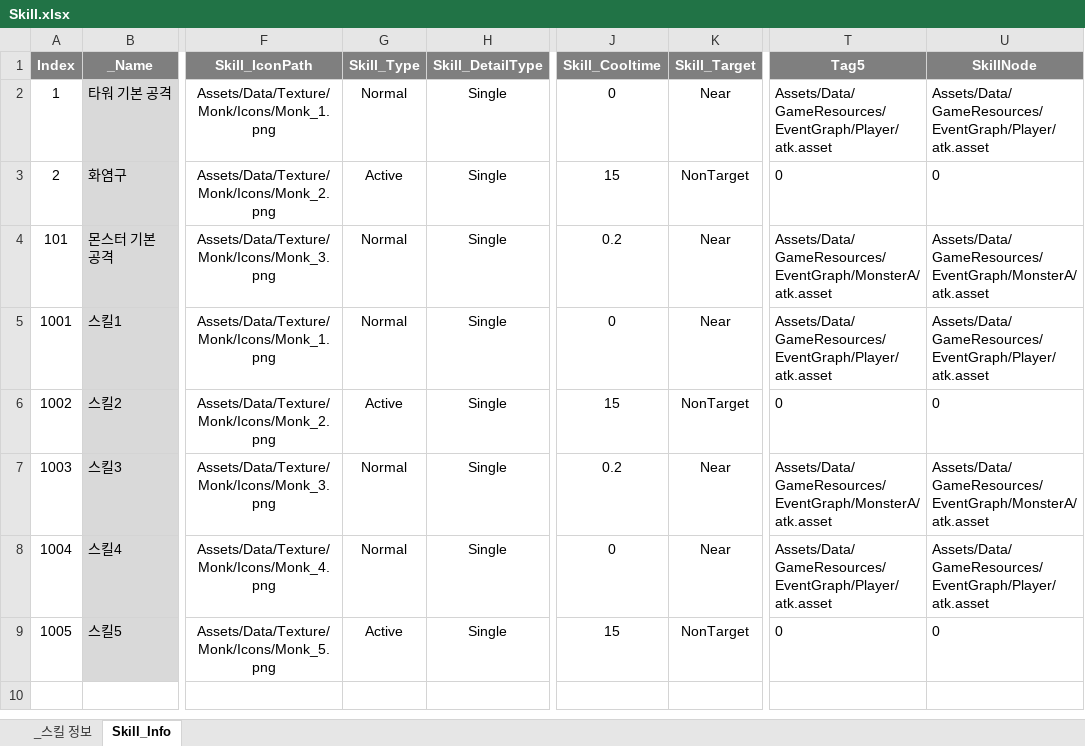
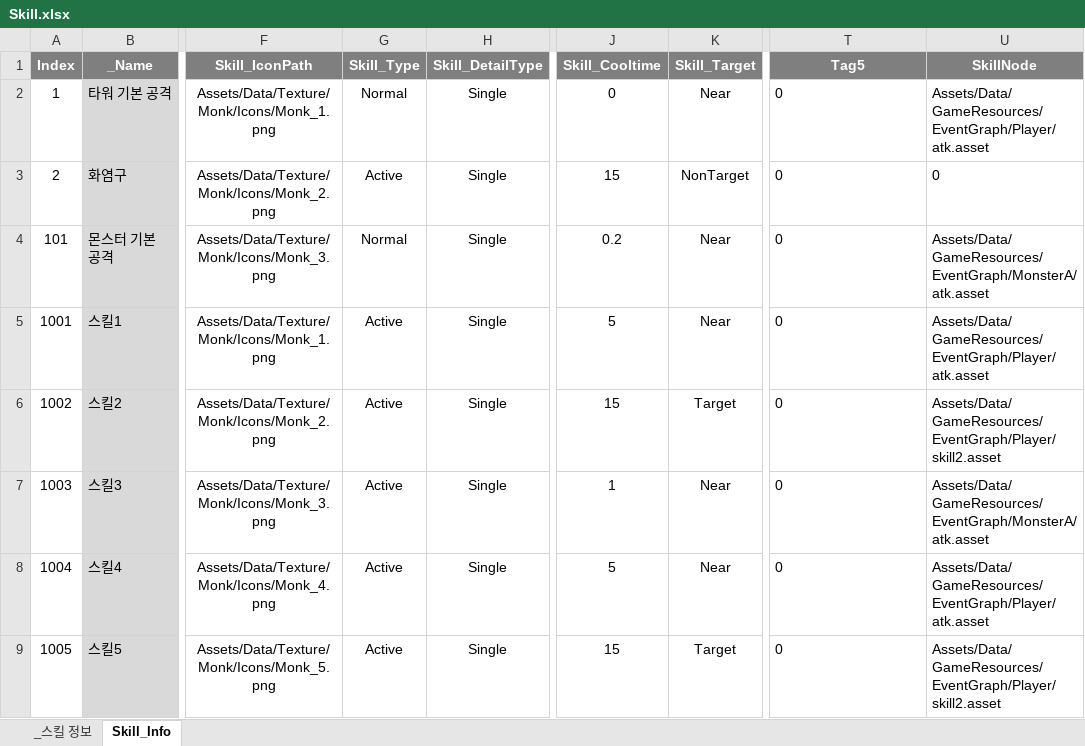
Before and after one commit to leejaepyeong/ProjectB, an Excel workbook: Table/Skill.xlsx, sheet Skill_Info, drawn as a sheet; only a part is shown, gaps mark what is left out; values as stored, in another font and other column widths than the file's, no borders; the diff names each change by its address in the sheet, - before the commit and + after, or states it on an @@ line.

```diff
--- a/Table/Skill.xlsx (sheet Skill_Info)
+++ b/Table/Skill.xlsx (sheet Skill_Info)
-T2 (Tag5): Assets/Data/GameResources/EventGraph/Player/atk.asset
+T2 (Tag5): 0
-T4 (Tag5): Assets/Data/GameResources/EventGraph/MonsterA/atk.asset
+T4 (Tag5): 0
-G5 (Skill_Type): Normal
+G5 (Skill_Type): Active
-J5 (Skill_Cooltime): 0
+J5 (Skill_Cooltime): 5
-T5 (Tag5): Assets/Data/GameResources/EventGraph/Player/atk.asset
+T5 (Tag5): 0
-K6 (Skill_Target): NonTarget
+K6 (Skill_Target): Target
-U6 (SkillNode): 0
+U6 (SkillNode): Assets/Data/GameResources/EventGraph/Player/skill2.asset
-G7:G8 (Skill_Type): Normal
+G7:G8 (Skill_Type): Active
-J7 (Skill_Cooltime): 0.2
+J7 (Skill_Cooltime): 1
-T7 (Tag5): Assets/Data/GameResources/EventGraph/MonsterA/atk.asset
+T7 (Tag5): 0
-J8 (Skill_Cooltime): 0
+J8 (Skill_Cooltime): 5
-T8 (Tag5): Assets/Data/GameResources/EventGraph/Player/atk.asset
+T8 (Tag5): 0
-K9 (Skill_Target): NonTarget
+K9 (Skill_Target): Target
-U9 (SkillNode): 0
+U9 (SkillNode): Assets/Data/GameResources/EventGraph/Player/skill2.asset
```
Also changed, not shown: 54 other files.
